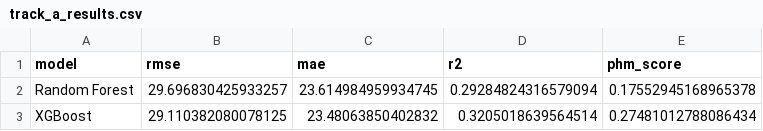
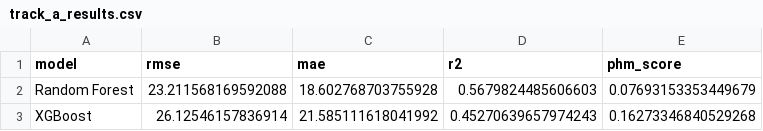
Before and after one commit to cerennr/femto-bearing-rul, a CSV file: experiments/results/track_a_results.csv, drawn as a sheet.

```diff
--- a/experiments/results/track_a_results.csv
+++ b/experiments/results/track_a_results.csv
@@ -1,3 +1,3 @@
 model,rmse,mae,r2,phm_score
-Random Forest,29.696830425933257,23.614984959934745,0.29284824316579094,0.17552945168965378
-XGBoost,29.110382080078125,23.48063850402832,0.3205018639564514,0.27481012788086434
+Random Forest,23.211568169592088,18.602768703755928,0.5679824485606603,0.07693153353449679
+XGBoost,26.12546157836914,21.585111618041992,0.45270639657974243,0.16273346840529268
```
Also changed, not shown: experiments/results/feature_importance.csv, 28 other files.
